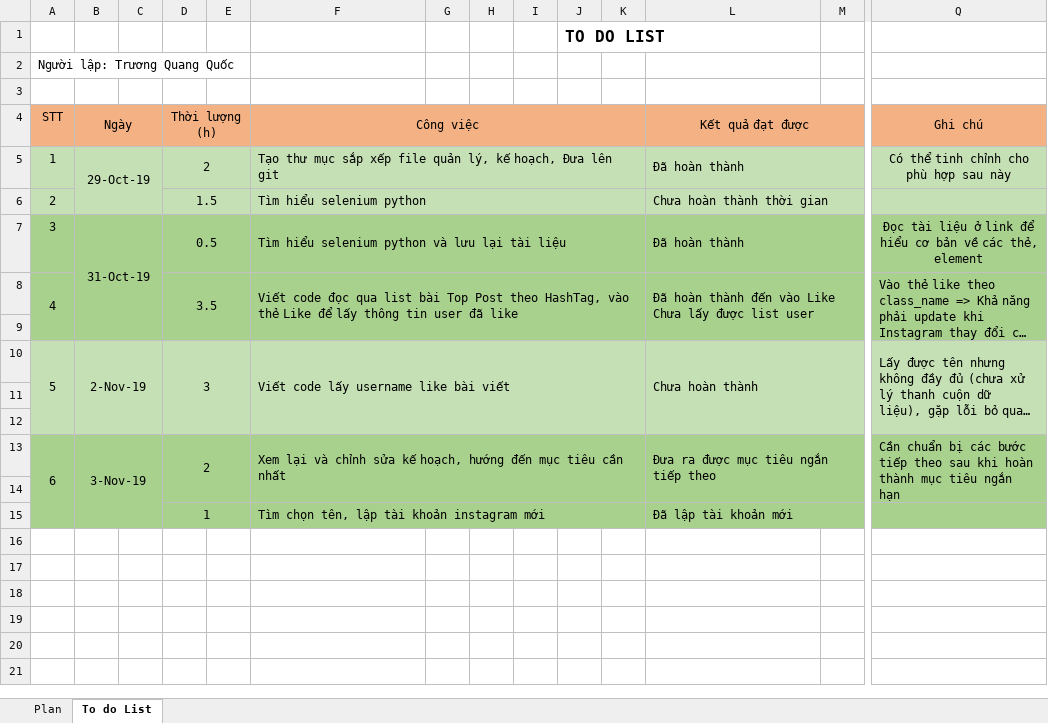
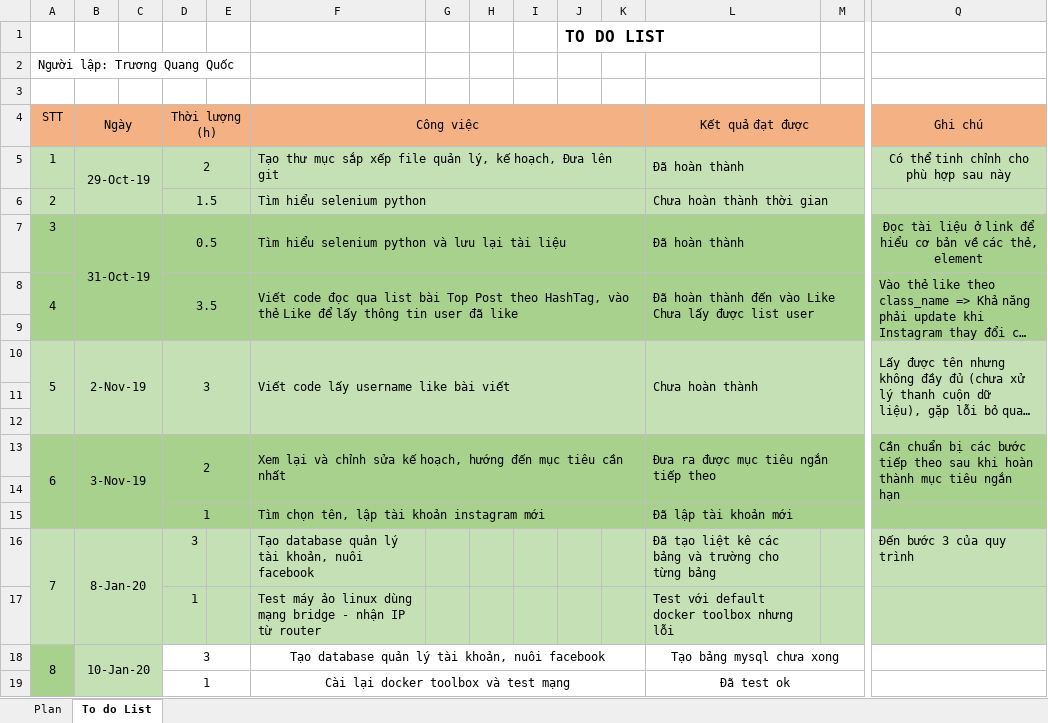
Before and after one commit to QuangQuoc/Share_Quoc_Sang, an Excel workbook: 04. Ke Hoach/03. Ke hoach ca nhan/Quoc/TodoList_Quoc.xlsx, sheet To do List, drawn as a sheet; only a part is shown, gaps mark what is left out; long unchanged cells end in …; values as stored, in another font and other column widths than the file's, no borders; rows hold the shown columns only; the diff names each change by its address in the sheet, - before the commit and + after, or states it on an @@ line.

```diff
--- a/04. Ke Hoach/03. Ke hoach ca nhan/Quoc/TodoList_Quoc.xlsx (sheet To do List)
+++ b/04. Ke Hoach/03. Ke hoach ca nhan/Quoc/TodoList_Quoc.xlsx (sheet To do List)
+row 16: 7 | 8-Jan-20 |  | 3 |  | Tạo database quản lý tài khoản, nuôi facebook |  |  |  |  |  | Đã tạo liệt kê các bảng và trường cho từng bảng |  | Đến bước 3 của quy trình
+row 17:  |  |  | 1 |  | Test máy ảo linux dùng mạng bridge - nhận IP từ router |  |  |  |  |  | Test với default docker toolbox nhưng lỗi
+row 18: 8 | 10-Jan-20 |  | 3 |  | Tạo database quản lý tài khoản, nuôi facebook |  |  |  |  |  | Tạo bảng mysql chưa xong
+row 19:  |  |  | 1 |  | Cài lại docker toolbox và test mạng |  |  |  |  |  | Đã test ok
```
Also changed, not shown: 08. Noi Quy - Quy Dinh/200101_VanDe_GiaiPhap.xlsx, 6 other files.
